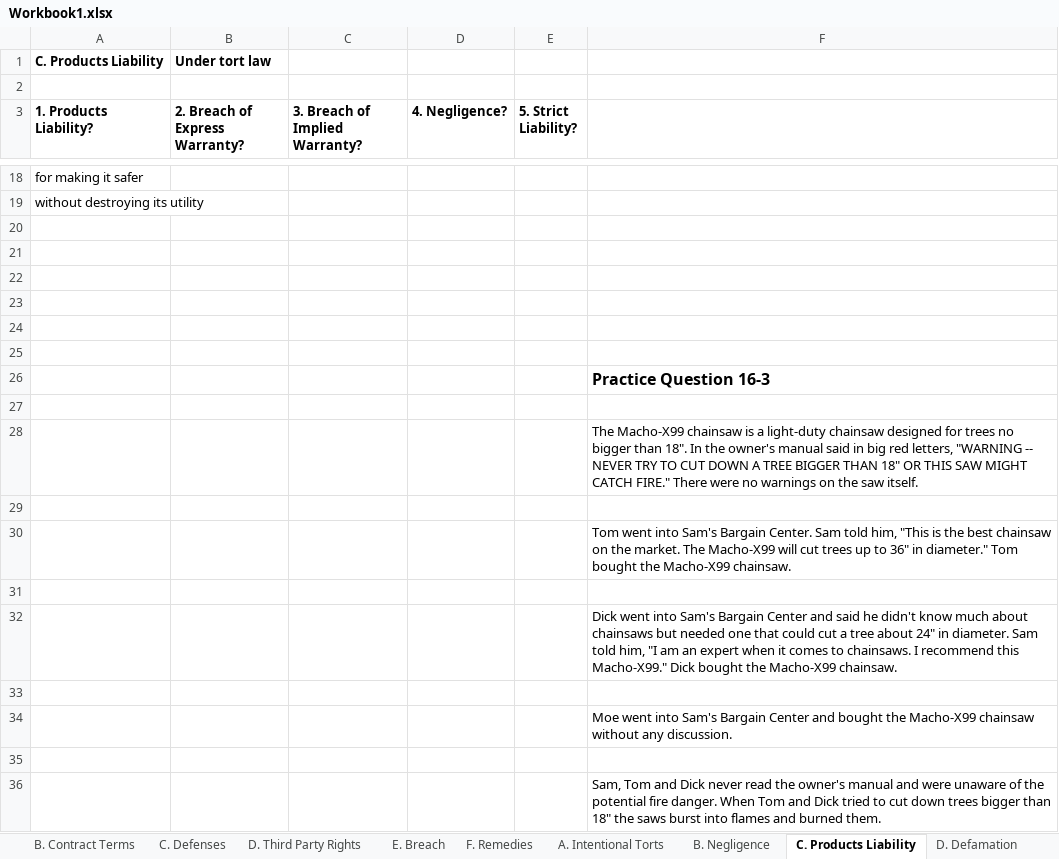
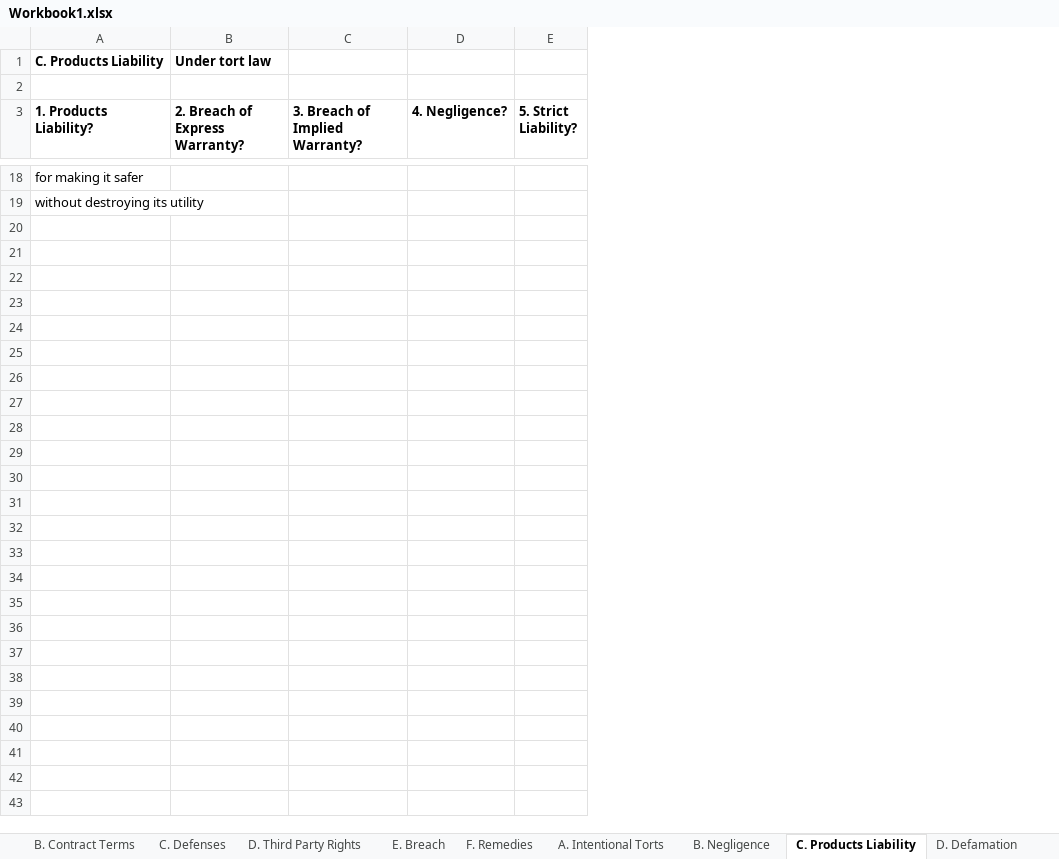
Before and after one commit to manishkhanchandani/classesrfeb, an Excel workbook: manish/courseLaw/LMR/Workbook1.xlsx, sheet C. Products Liability, drawn as a sheet; only a part is shown, gaps mark what is left out; values as stored, in another font and other column widths than the file's, no borders; the diff covers the shown part only; the diff names each change by its address in the sheet, - before the commit and + after, or states it on an @@ line.

```diff
--- a/manish/courseLaw/LMR/Workbook1.xlsx (sheet C. Products Liability)
+++ b/manish/courseLaw/LMR/Workbook1.xlsx (sheet C. Products Liability)
-column F, empty
-row 20: (empty)
-row 21: (empty)
-row 22: (empty)
-row 23: (empty)
-row 24: (empty)
-row 25: (empty)
-row 26:  |  |  |  |  | Practice Question 16-3
-row 27: (empty)
-row 28:  |  |  |  |  | The Macho-X99 chainsaw is a light-duty chainsaw designed for trees no bigger than 18". In the owner's manual said in big red letters, "WARNING -- NEVER TRY TO CUT DOWN A TREE BIGGER THAN 18" OR THIS SAW MIGHT CATCH FIRE." There were no warnings on the saw itself.
-row 29: (empty)
-row 30:  |  |  |  |  | Tom went into Sam's Bargain Center. Sam told him, "This is the best chainsaw on the market. The Macho-X99 will cut trees up to 36" in diameter." Tom bought the Macho-X99 chainsaw.
-row 31: (empty)
-row 32:  |  |  |  |  | Dick went into Sam's Bargain Center and said he didn't know much about chainsaws but needed one that could cut a tree about 24" in diameter. Sam told him, "I am an expert when it comes to chainsaws. I recommend this Macho-X99." Dick bought the Macho-X99 chainsaw.
-row 33: (empty)
-row 34:  |  |  |  |  | Moe went into Sam's Bargain Center and bought the Macho-X99 chainsaw without any discussion.
-row 35: (empty)
-row 36:  |  |  |  |  | Sam, Tom and Dick never read the owner's manual and were unaware of the potential fire danger. When Tom and Dick tried to cut down trees bigger than 18" the saws burst into flames and burned them.
```
Also changed, not shown: 107 removed rows elsewhere in this sheet, sheet B. Murder, sheet D. Third Party Rights, sheet A. Inchoate Crime, sheet D. Defamation, sheet F. Nuisance, sheet C. Arson & Burglary, 4 more sheets.
